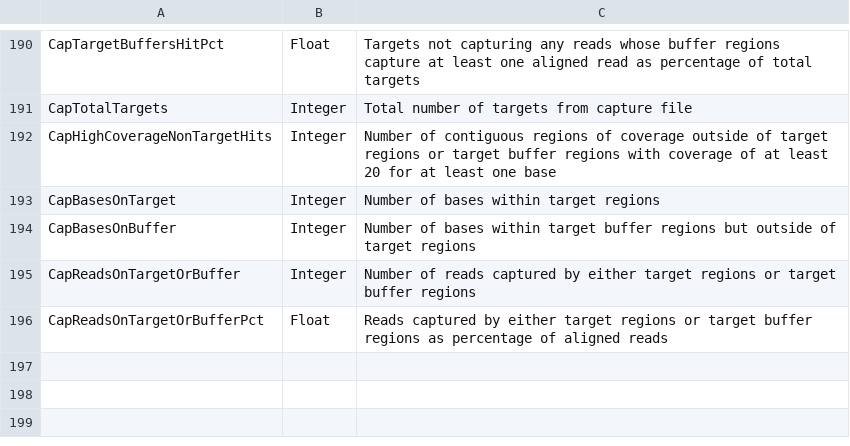
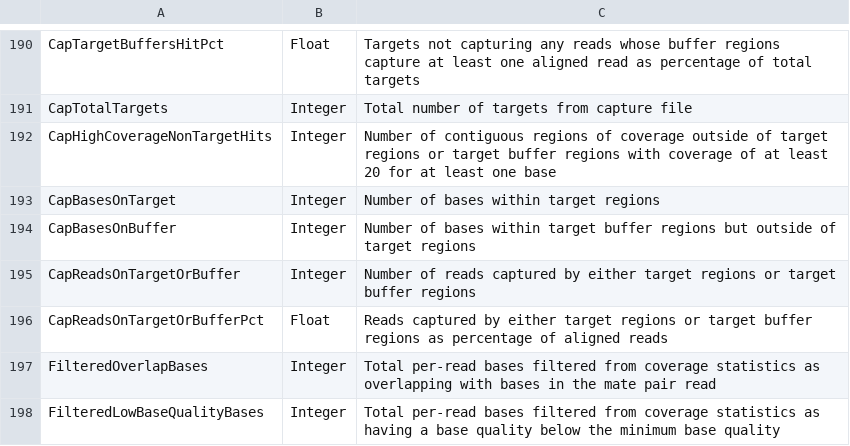
Before and after one commit to jfarek/alignstats, a TSV file: doc/kv_pairs.tsv, drawn as a sheet; only a part is shown, gaps mark what is left out.

```diff
--- a/doc/kv_pairs.tsv
+++ b/doc/kv_pairs.tsv
@@ -196 +196,3 @@ CapReadsOnTargetOrBuffer	Integer	Number of reads captured by either target regio
 CapReadsOnTargetOrBufferPct	Float	Reads captured by either target regions or target buffer regions as percentage of aligned reads
+FilteredOverlapBases	Integer	Total per-read bases filtered from coverage statistics as overlapping with bases in the mate pair read
+FilteredLowBaseQualityBases	Integer	Total per-read bases filtered from coverage statistics as having a base quality below the minimum base quality
```
Also changed, not shown: 4 other files.
